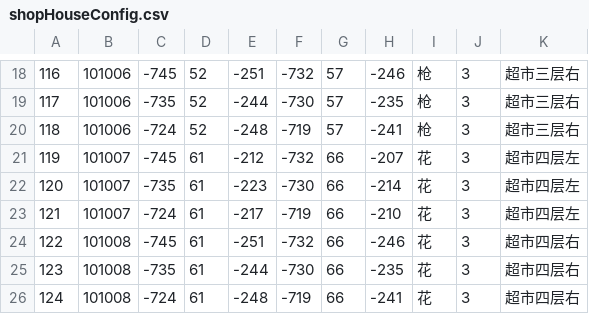
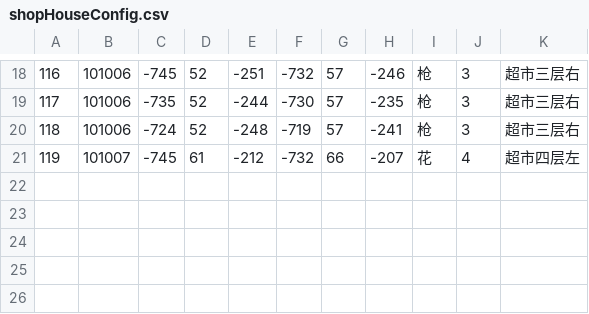
Before and after one commit to heliaoyuan10086/Game, a CSV file: BlockCity/shopHouseConfig.csv, drawn as a sheet; only a part is shown, gaps mark what is left out; the diff names each change by its address in the sheet, - before the commit and + after, or states it on an @@ line.

```diff
--- a/BlockCity/shopHouseConfig.csv
+++ b/BlockCity/shopHouseConfig.csv
-J21: 3
+J21: 4
-row 22: 120 | 101007 | -735 | 61 | -223 | -730 | 66 | -214 | 花 | 3 | 超市四层左
-row 23: 121 | 101007 | -724 | 61 | -217 | -719 | 66 | -210 | 花 | 3 | 超市四层左
-row 24: 122 | 101008 | -745 | 61 | -251 | -732 | 66 | -246 | 花 | 3 | 超市四层右
-row 25: 123 | 101008 | -735 | 61 | -244 | -730 | 66 | -235 | 花 | 3 | 超市四层右
-row 26: 124 | 101008 | -724 | 61 | -248 | -719 | 66 | -241 | 花 | 3 | 超市四层右
```
Also changed, not shown: BlockCity/shopHouseItems.csv.
